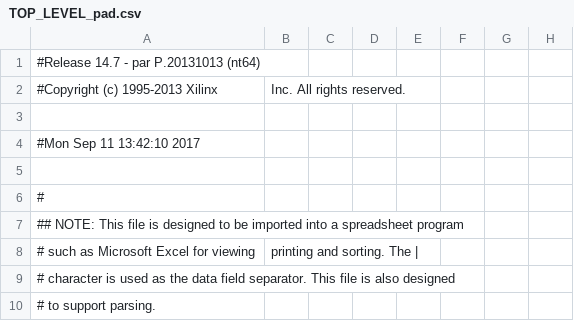
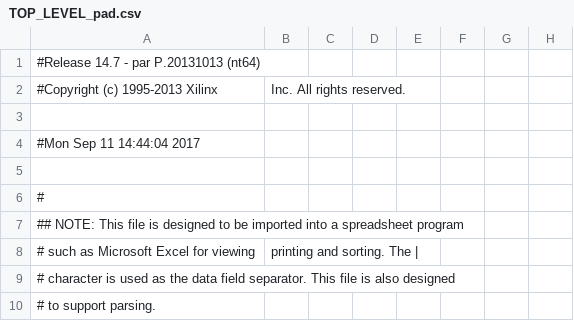
Before and after one commit to CollinBradford/KickerControllerFirmware, a CSV file: GEL_CAPTAN/TOP_LEVEL_pad.csv, drawn as a sheet; only a part is shown; the diff names each change by its address in the sheet, - before the commit and + after, or states it on an @@ line.

```diff
--- a/GEL_CAPTAN/TOP_LEVEL_pad.csv
+++ b/GEL_CAPTAN/TOP_LEVEL_pad.csv
-A4: #Mon Sep 11 13:42:10 2017
+A4: #Mon Sep 11 14:44:04 2017
```
Also changed, not shown: 44 other files.
